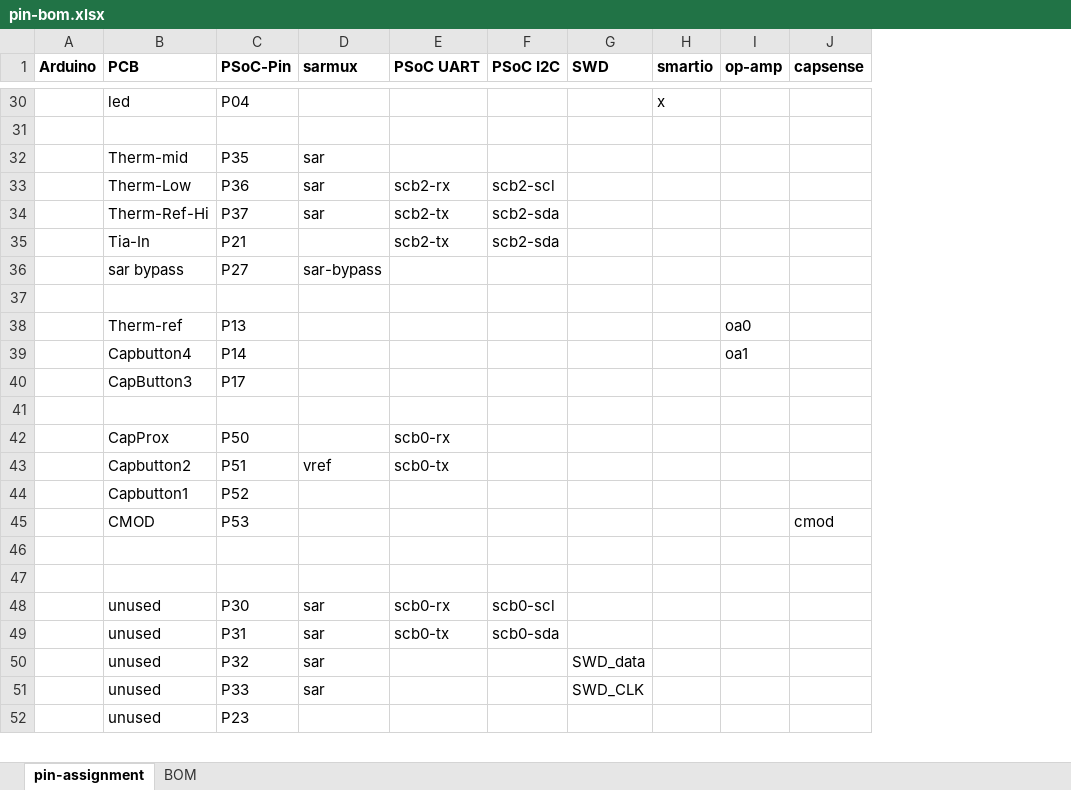
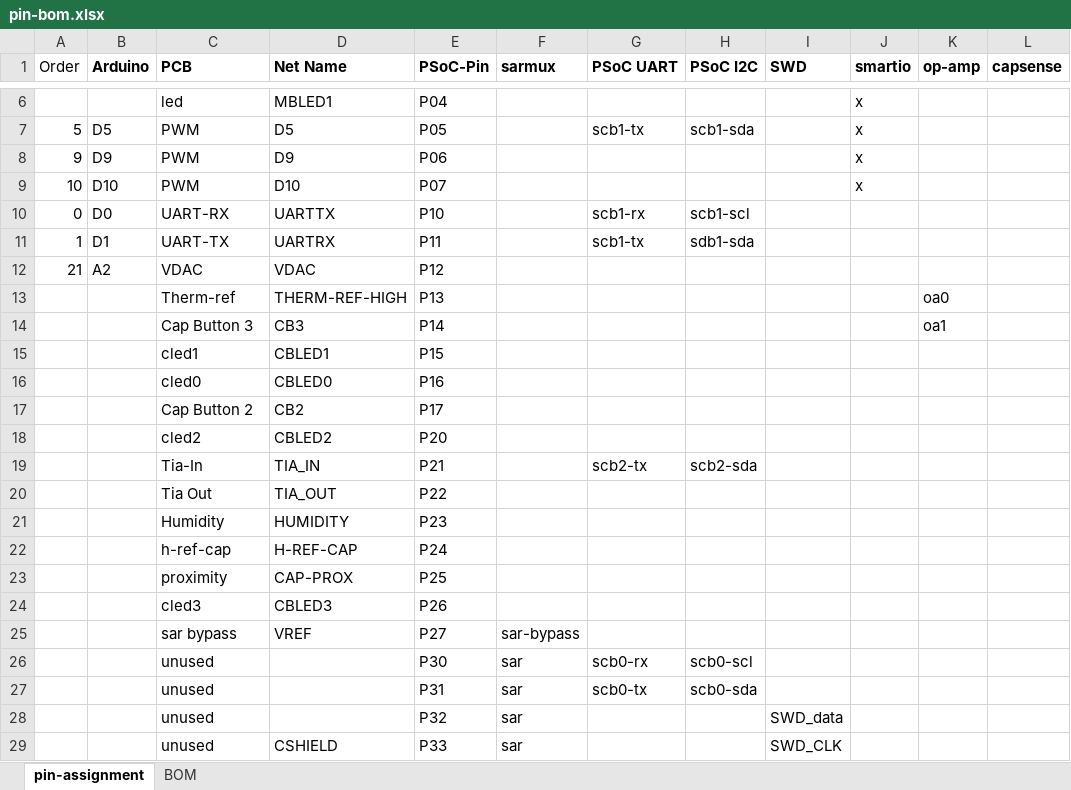
Before and after one commit to iotexpert/WW101, an Excel workbook: ww101-shield/pin-bom.xlsx, sheet pin-assignment, drawn as a sheet; only a part is shown, gaps mark what is left out; values as stored, in another font and other column widths than the file's, no borders; removed rows and columns are numbered as before the commit, all else as after; the diff covers the shown part only; the diff names each change by its address in the sheet, - before the commit and + after, or states it on an @@ line.

Commit message:
added BOM

```diff
--- a/ww101-shield/pin-bom.xlsx (sheet pin-assignment)
+++ b/ww101-shield/pin-bom.xlsx (sheet pin-assignment)
+column A (Order), row 7: 5
+column D (Net Name), rows 6-7: MBLED1 | D5; row 19: TIA_IN; rows 25-29: VREF |  |  |  | CSHIELD
-row 7: (empty)
+row 7: 5 | D5 | PWM | D5 | P05 |  | scb1-tx | scb1-sda |  | x
@@ row 32 moved to row 31: Therm-mid @@
@@ row 33 moved to row 32: Therm-Low @@
@@ row 34 moved to row 33: Therm-Ref-Hi @@
@@ row 11 moved to row 8: 9 @@
@@ row 12 moved to row 9: 10 @@
@@ row 2 moved to row 10: 0 @@
@@ row 3 moved to row 11: 1 @@
+row 12: 21 | A2 | VDAC | VDAC | P12
@@ row 38 moved to row 13: Therm-ref @@
+row 14:  |  | Cap Button 3 | CB3 | P14 |  |  |  |  |  | oa1
+row 15:  |  | cled1 | CBLED1 | P15
+row 16:  |  | cled0 | CBLED0 | P16
+row 17:  |  | Cap Button 2 | CB2 | P17
+row 18:  |  | cled2 | CBLED2 | P20
+row 20:  |  | Tia Out | TIA_OUT | P22
+row 21:  |  | Humidity | HUMIDITY | P23
+row 22:  |  | h-ref-cap | H-REF-CAP | P24
+row 23:  |  | proximity | CAP-PROX | P25
+row 24:  |  | cled3 | CBLED3 | P26
-row 37: (empty)
-row 39:  | Capbutton4 | P14 |  |  |  |  |  | oa1
-row 40:  | CapButton3 | P17
-row 41: (empty)
-row 42:  | CapProx | P50 |  | scb0-rx
-row 43:  | Capbutton2 | P51 | vref | scb0-tx
-row 44:  | Capbutton1 | P52
-row 45:  | CMOD | P53 |  |  |  |  |  |  | cmod
-row 46: (empty)
-row 47: (empty)
-row 52:  | unused | P23
```
Also changed, not shown: 7 added rows, 12 removed rows, 15 moved rows and 2 edited cells elsewhere in this sheet, sheet BOM.
